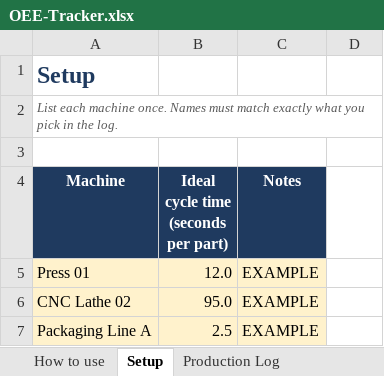
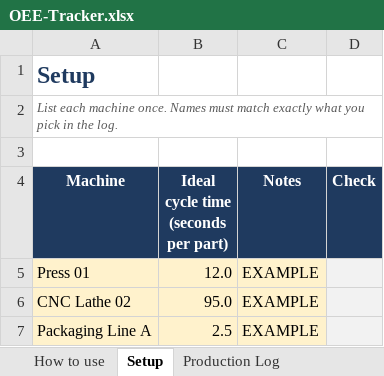
Before and after one commit to jdb3654/venture-pipeline, an Excel workbook: products/manufacturing-templates/dist/OEE-Tracker.xlsx, sheet Setup, drawn as a sheet; values as stored, in another font and other column widths than the file's, no borders; the diff names each change by its address in the sheet, - before the commit and + after, or states it on an @@ line.

```diff
--- a/products/manufacturing-templates/dist/OEE-Tracker.xlsx (sheet Setup)
+++ b/products/manufacturing-templates/dist/OEE-Tracker.xlsx (sheet Setup)
-D4: (empty)
+D4: Check
-D4 fill: none
+D4 fill: #1F3A5F
-D5:D7 fill: none
+D5:D7 fill: #F2F2F2
```
Also changed, not shown: sheet Dashboard, formulas that keep their value, charts or pictures, products/manufacturing-templates/dist/Downtime-Log-and-Pareto.xlsx, products/manufacturing-templates/dist/Preventive-Maintenance-Schedule.xlsx, 12 other files.
